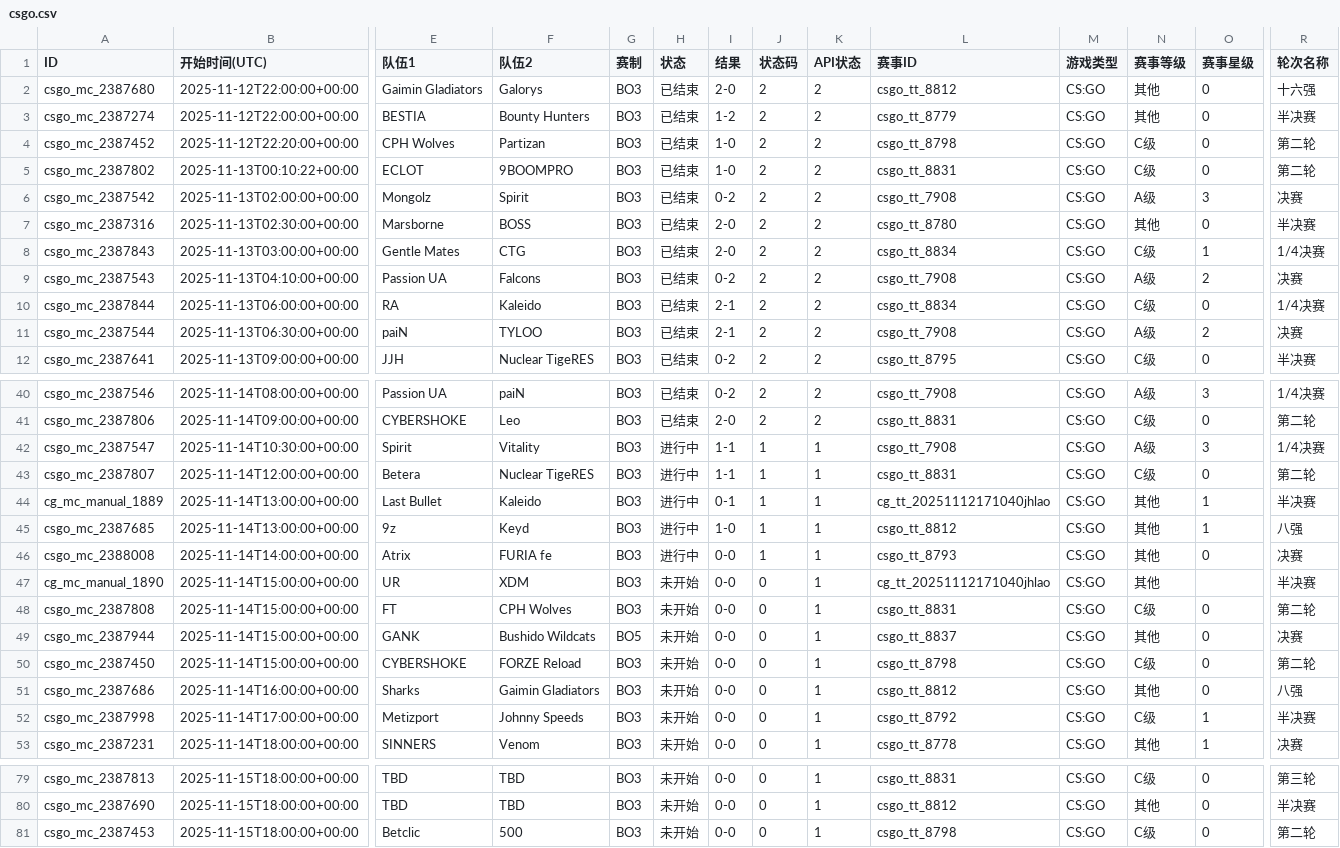
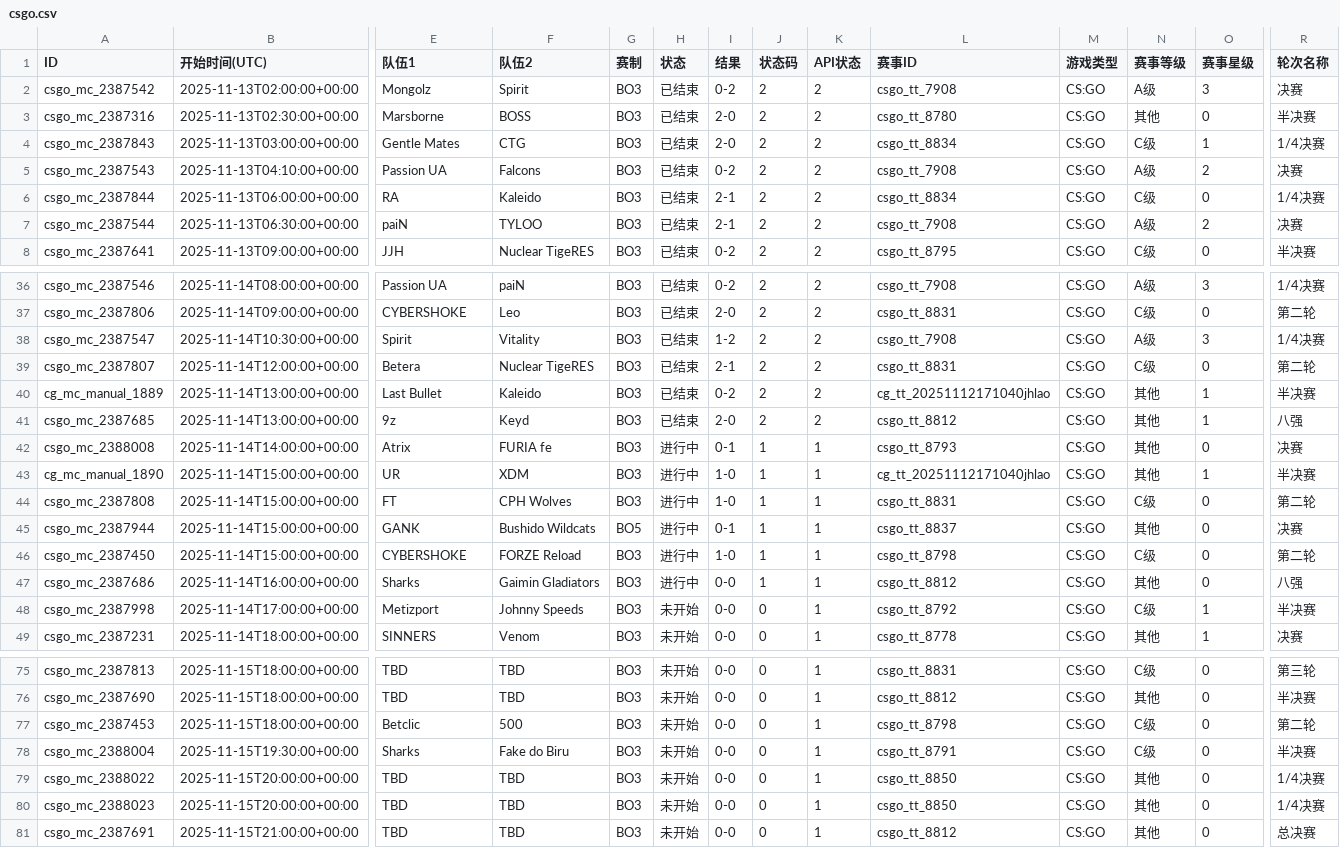
Before and after one commit to Miku196/a-ics, a CSV file: release/csgo/csgo.csv, drawn as a sheet; only a part is shown, gaps mark what is left out; removed rows and columns are numbered as before the commit, all else as after; rows hold the shown columns only; the diff covers the shown part only; the diff names each change by its address in the sheet, - before the commit and + after, or states it on an @@ line.

```diff
--- a/release/csgo/csgo.csv
+++ b/release/csgo/csgo.csv
-row 2: csgo_mc_2387680 | 2025-11-12T22:00:00+00:00 | Gaimin Gladiators | Galorys | BO3 | 已结束 | 2-0 | 2 | 2 | csgo_tt_8812 | CS:GO | 其他 | 0 | 十六强
-row 3: csgo_mc_2387274 | 2025-11-12T22:00:00+00:00 | BESTIA | Bounty Hunters | BO3 | 已结束 | 1-2 | 2 | 2 | csgo_tt_8779 | CS:GO | 其他 | 0 | 半决赛
-row 4: csgo_mc_2387452 | 2025-11-12T22:20:00+00:00 | CPH Wolves | Partizan | BO3 | 已结束 | 1-0 | 2 | 2 | csgo_tt_8798 | CS:GO | C级 | 0 | 第二轮
-row 5: csgo_mc_2387802 | 2025-11-13T00:10:22+00:00 | ECLOT | 9BOOMPRO | BO3 | 已结束 | 1-0 | 2 | 2 | csgo_tt_8831 | CS:GO | C级 | 0 | 第二轮
-H38:H41 (状态): 进行中
+H38:H41 (状态): 已结束
-I38 (结果): 1-1
+I38 (结果): 1-2
-J38:J41 (状态码): 1
+J38:J41 (状态码): 2
-K38:K41 (API状态): 1
+K38:K41 (API状态): 2
-I39 (结果): 1-1
+I39 (结果): 2-1
-I40 (结果): 0-1
+I40 (结果): 0-2
-I41 (结果): 1-0
+I41 (结果): 2-0
-I42 (结果): 0-0
+I42 (结果): 0-1
-H43:H47 (状态): 未开始
+H43:H47 (状态): 进行中
-I43:I44 (结果): 0-0
+I43:I44 (结果): 1-0
-J43:J47 (状态码): 0
+J43:J47 (状态码): 1
-O43 (赛事星级): (empty)
+O43 (赛事星级): 1
-I45 (结果): 0-0
+I45 (结果): 0-1
-I46 (结果): 0-0
+I46 (结果): 1-0
+row 78: csgo_mc_2388004 | 2025-11-15T19:30:00+00:00 | Sharks | Fake do Biru | BO3 | 未开始 | 0-0 | 0 | 1 | csgo_tt_8791 | CS:GO | C级 | 0 | 半决赛
+row 79: csgo_mc_2388022 | 2025-11-15T20:00:00+00:00 | TBD | TBD | BO3 | 未开始 | 0-0 | 0 | 1 | csgo_tt_8850 | CS:GO | 其他 | 0 | 1/4决赛
+row 80: csgo_mc_2388023 | 2025-11-15T20:00:00+00:00 | TBD | TBD | BO3 | 未开始 | 0-0 | 0 | 1 | csgo_tt_8850 | CS:GO | 其他 | 0 | 1/4决赛
+row 81: csgo_mc_2387691 | 2025-11-15T21:00:00+00:00 | TBD | TBD | BO3 | 未开始 | 0-0 | 0 | 1 | csgo_tt_8812 | CS:GO | 其他 | 0 | 总决赛
```
Also changed, not shown: 6 edited cells elsewhere in this file, 2 other files.
